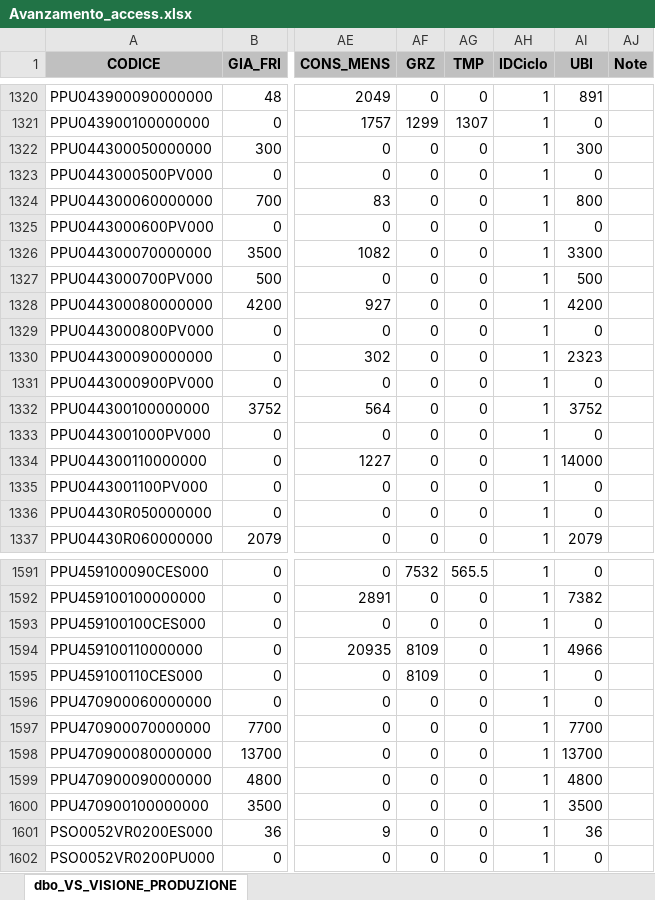
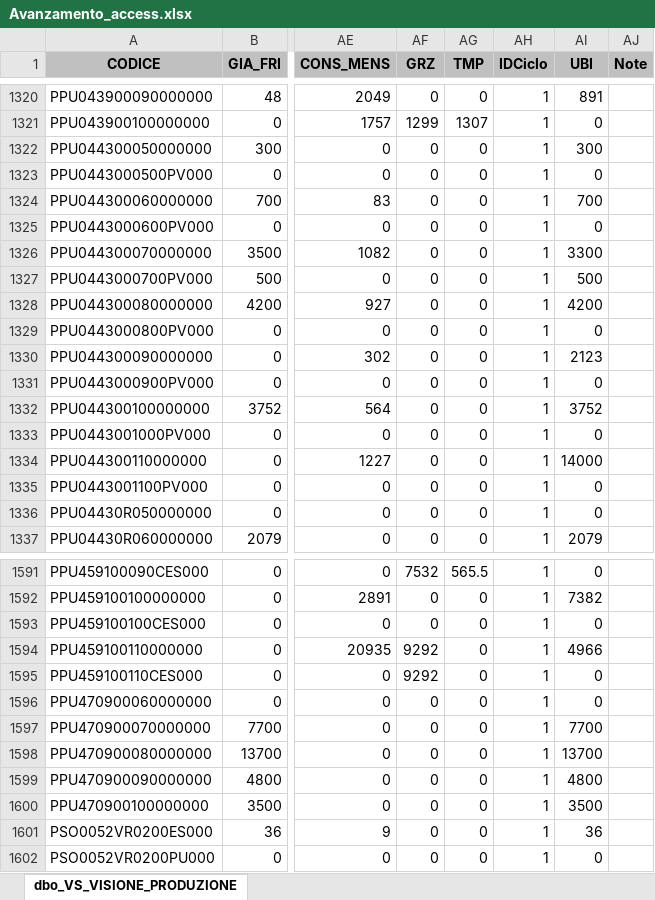
Before and after one commit to denis-safit/SAFiT, an Excel workbook: Avanzamento_access.xlsx, sheet dbo_VS_VISIONE_PRODUZIONE, drawn as a sheet; only a part is shown, gaps mark what is left out; values as stored, in another font and other column widths than the file's, no borders; the diff covers the shown part only; the diff names each change by its address in the sheet, - before the commit and + after, or states it on an @@ line.

```diff
--- a/Avanzamento_access.xlsx (sheet dbo_VS_VISIONE_PRODUZIONE)
+++ b/Avanzamento_access.xlsx (sheet dbo_VS_VISIONE_PRODUZIONE)
-AI1324 (UBI): 800
+AI1324 (UBI): 700
-AI1330 (UBI): 2323
+AI1330 (UBI): 2123
-AF1594:AF1595 (GRZ): 8109
+AF1594:AF1595 (GRZ): 9292
```
Also changed, not shown: 31 edited cells elsewhere in this sheet, righe_Ordini_ARCA.xlsx, 1 other file.
